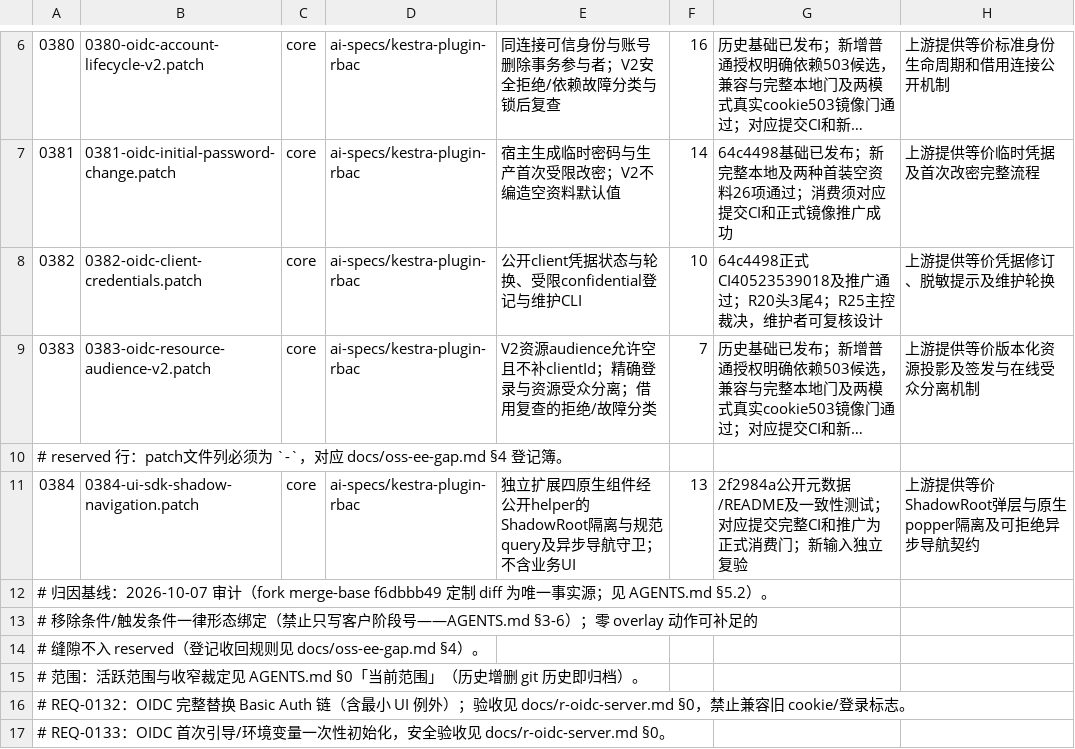
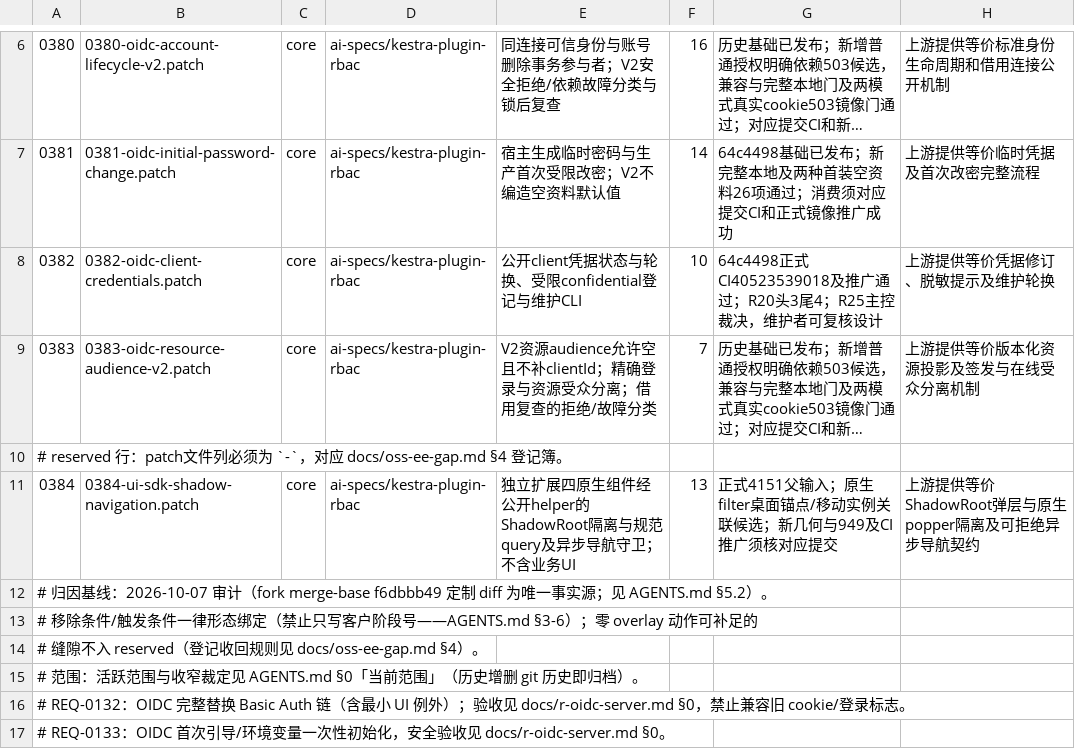
Before and after one commit to ai-specs/kestra-overlay, a TSV file: patches/manifest.tsv, drawn as a sheet; only a part is shown, gaps mark what is left out; long unchanged cells end in ….

```diff
--- a/patches/manifest.tsv
+++ b/patches/manifest.tsv
@@ -10,3 +10,3 @@
 # reserved 行：patch文件列必须为 `-`，对应 docs/oss-ee-gap.md §4 登记簿。
-0384	0384-ui-sdk-shadow-navigation.patch	core	ai-specs/kestra-plugin-rbac	独立扩展四原生组件经公开helper的ShadowRoot隔离与规范query及异步导航守卫；不含业务UI	13	2f2984a公开元数据/README及一致性测试；对应提交完整CI和推广为正式消费门；新输入独立复验	上游提供等价ShadowRoot弹层与原生popper隔离及可拒绝异步导航契约
+0384	0384-ui-sdk-shadow-navigation.patch	core	ai-specs/kestra-plugin-rbac	独立扩展四原生组件经公开helper的ShadowRoot隔离与规范query及异步导航守卫；不含业务UI	13	正式4151父输入；原生filter桌面锚点/移动实例关联候选；新几何与949及CI推广须核对应提交	上游提供等价ShadowRoot弹层与原生popper隔离及可拒绝异步导航契约
 # 归因基线：2026-10-07 审计（fork merge-base f6dbbb49 定制 diff 为唯一事实源；见 AGENTS.md §5.2）。
```
Also changed, not shown: 13 other files.
